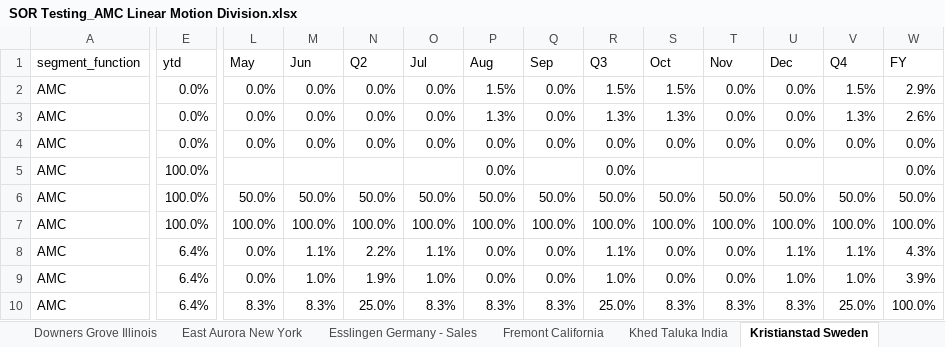
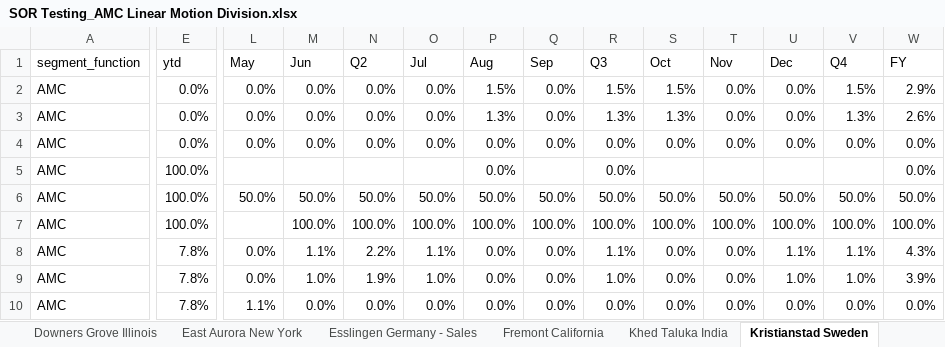
Before and after one commit to jeagleso/2025_Core-Value-Drivers_Reporting, an Excel workbook: outputs/SORs/SOR Testing_AMC Linear Motion Division.xlsx, sheet Kristianstad Sweden, drawn as a sheet; only a part is shown, gaps mark what is left out; values as stored, in another font and other column widths than the file's, no borders; the diff names each change by its address in the sheet, - before the commit and + after, or states it on an @@ line.

```diff
--- a/outputs/SORs/SOR Testing_AMC Linear Motion Division.xlsx (sheet Kristianstad Sweden)
+++ b/outputs/SORs/SOR Testing_AMC Linear Motion Division.xlsx (sheet Kristianstad Sweden)
-L7 (May): 100.0%
+L7 (May): (empty)
-E8:E10 (ytd): 6.4%
+E8:E10 (ytd): 7.8%
-L10 (May): 8.3%
+L10 (May): 1.1%
-M10 (Jun): 8.3%
+M10 (Jun): 0.0%
-N10 (Q2): 25.0%
+N10 (Q2): 0.0%
-O10 (Jul): 8.3%
+O10 (Jul): 0.0%
-P10 (Aug): 8.3%
+P10 (Aug): 0.0%
-Q10 (Sep): 8.3%
+Q10 (Sep): 0.0%
-R10 (Q3): 25.0%
+R10 (Q3): 0.0%
-S10 (Oct): 8.3%
+S10 (Oct): 0.0%
-T10 (Nov): 8.3%
+T10 (Nov): 0.0%
-U10 (Dec): 8.3%
+U10 (Dec): 0.0%
-V10 (Q4): 25.0%
+V10 (Q4): 0.0%
-W10 (FY): 100.0%
+W10 (FY): 0.0%
```
Also changed, not shown: sheet East Aurora New York, sheet Baja California Mexico, sheet Marengo Illinois, sheet Cleveland Ohio, sheet Fremont California, sheet Sandy Point Town St Kitts, 7 more sheets, other sheet tabs, outputs/BURs/BUR Testing_Corporate.xlsx, outputs/SORs/SOR Testing_AMC Conveyance Solutions Division.xlsx, 39 other files.
